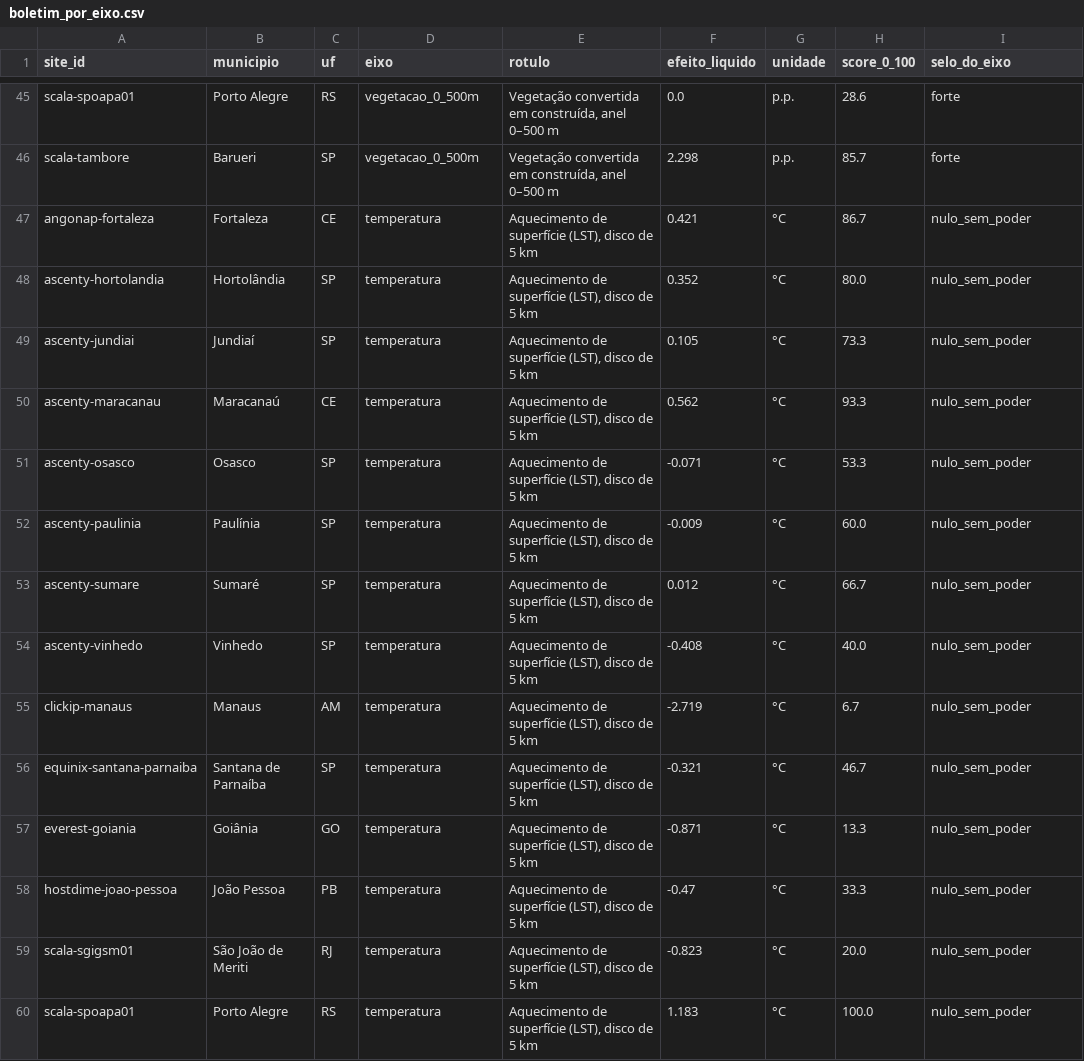
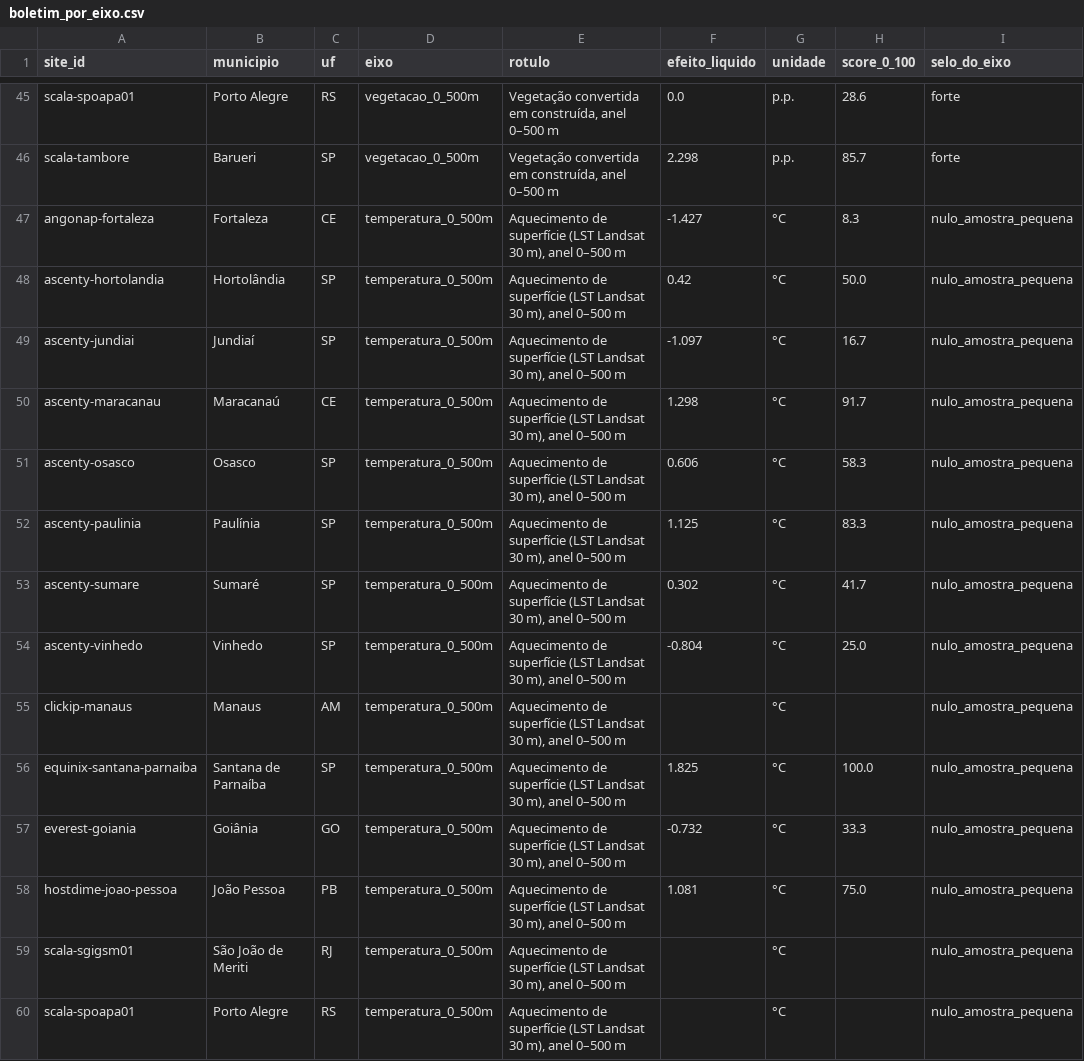
Before and after one commit to Sentinela-Verde/modelo-imagens-satelite, a CSV file: modelo-impacto-score/outputs/boletim_por_eixo.csv, drawn as a sheet; only a part is shown, gaps mark what is left out; the diff covers the shown part only; the diff names each change by its address in the sheet, - before the commit and + after, or states it on an @@ line.

```diff
--- a/modelo-impacto-score/outputs/boletim_por_eixo.csv
+++ b/modelo-impacto-score/outputs/boletim_por_eixo.csv
-D47:D60 (eixo): temperatura
+D47:D60 (eixo): temperatura_0_500m
-E47:E60 (rotulo): …de superfície (LST), disco de 5 km
+E47:E60 (rotulo): …de superfície (LST Landsat 30 m), anel 0–500 m
-F47 (efeito_liquido): 0.421
+F47 (efeito_liquido): -1.427
-H47 (score_0_100): 86.7
+H47 (score_0_100): 8.3
-I47:I60 (selo_do_eixo): nulo_sem_poder
+I47:I60 (selo_do_eixo): nulo_amostra_pequena
-F48 (efeito_liquido): 0.352
+F48 (efeito_liquido): 0.42
-H48 (score_0_100): 80.0
+H48 (score_0_100): 50.0
-F49 (efeito_liquido): 0.105
+F49 (efeito_liquido): -1.097
-H49 (score_0_100): 73.3
+H49 (score_0_100): 16.7
-F50 (efeito_liquido): 0.562
+F50 (efeito_liquido): 1.298
-H50 (score_0_100): 93.3
+H50 (score_0_100): 91.7
-F51 (efeito_liquido): -0.071
+F51 (efeito_liquido): 0.606
-H51 (score_0_100): 53.3
+H51 (score_0_100): 58.3
-F52 (efeito_liquido): -0.009
+F52 (efeito_liquido): 1.125
-H52 (score_0_100): 60.0
+H52 (score_0_100): 83.3
-F53 (efeito_liquido): 0.012
+F53 (efeito_liquido): 0.302
-H53 (score_0_100): 66.7
+H53 (score_0_100): 41.7
-F54 (efeito_liquido): -0.408
+F54 (efeito_liquido): -0.804
-H54 (score_0_100): 40.0
+H54 (score_0_100): 25.0
-F55 (efeito_liquido): -2.719
+F55 (efeito_liquido): (empty)
-H55 (score_0_100): 6.7
+H55 (score_0_100): (empty)
-F56 (efeito_liquido): -0.321
+F56 (efeito_liquido): 1.825
-H56 (score_0_100): 46.7
+H56 (score_0_100): 100.0
-F57 (efeito_liquido): -0.871
+F57 (efeito_liquido): -0.732
-H57 (score_0_100): 13.3
+H57 (score_0_100): 33.3
-F58 (efeito_liquido): -0.47
+F58 (efeito_liquido): 1.081
-H58 (score_0_100): 33.3
+H58 (score_0_100): 75.0
-F59 (efeito_liquido): -0.823
+F59 (efeito_liquido): (empty)
-H59 (score_0_100): 20.0
+H59 (score_0_100): (empty)
-F60 (efeito_liquido): 1.183
+F60 (efeito_liquido): (empty)
-H60 (score_0_100): 100.0
+H60 (score_0_100): (empty)
```
Also changed, not shown: 5 edited cells elsewhere in this file, modelo-impacto-score/outputs/boletim_por_campus.csv, modelo-impacto-score/outputs/selos_de_evidencia.csv, 4 other files.
